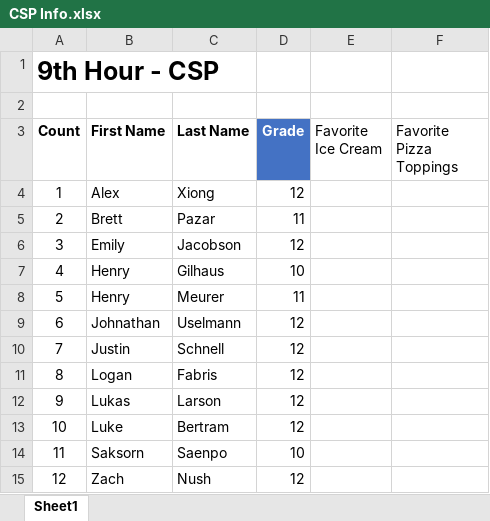
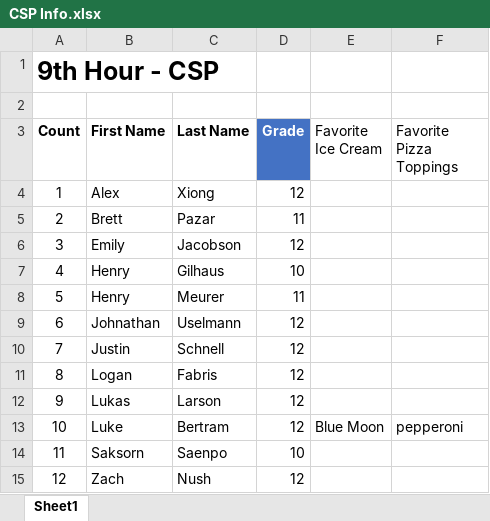
Before and after one commit to braatzki/csp-practice, an Excel workbook: CSP Info.xlsx, sheet Sheet1, drawn as a sheet; values as stored, in another font and other column widths than the file's, no borders; table styles not drawn; the diff names each change by its address in the sheet, - before the commit and + after, or states it on an @@ line.

Commit message:
Add files via upload

```diff
--- a/CSP Info.xlsx (sheet Sheet1)
+++ b/CSP Info.xlsx (sheet Sheet1)
-E13 (Favorite Ice Cream): (empty)
+E13 (Favorite Ice Cream): Blue Moon
-F13 (Favorite Pizza Toppings): (empty)
+F13 (Favorite Pizza Toppings): pepperoni
```
